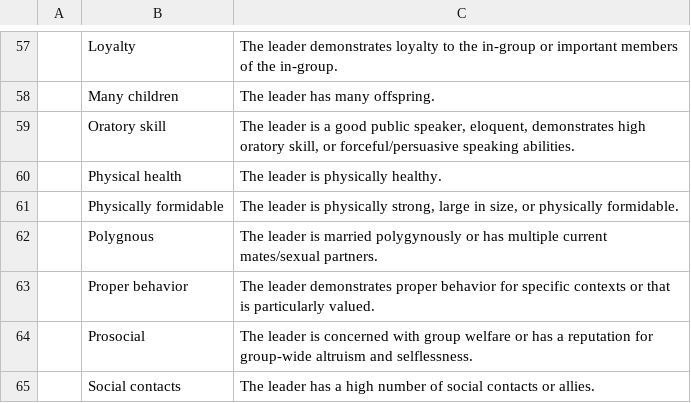
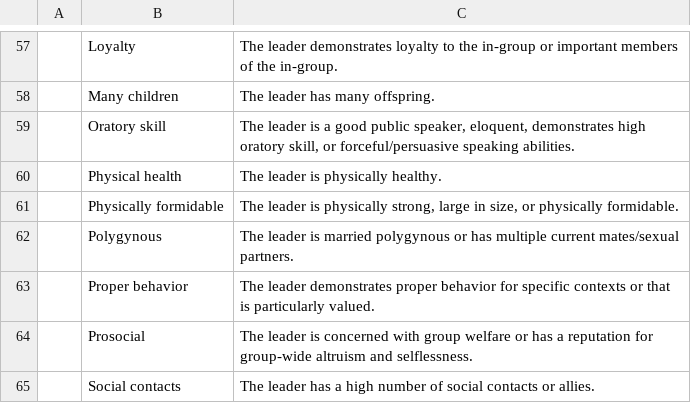
Before and after one commit to zhgarfield/leadership2_contexts, a CSV file: func_qual_definitions.csv, drawn as a sheet; only a part is shown, gaps mark what is left out; the diff names each change by its address in the sheet, - before the commit and + after, or states it on an @@ line.

Commit message:
Fixed spelling error in csv table.

```diff
--- a/func_qual_definitions.csv
+++ b/func_qual_definitions.csv
-B62: Polygnous
+B62: Polygynous
-C62: …is married polygynously or has…
+C62: …is married polygynous or has…
```
